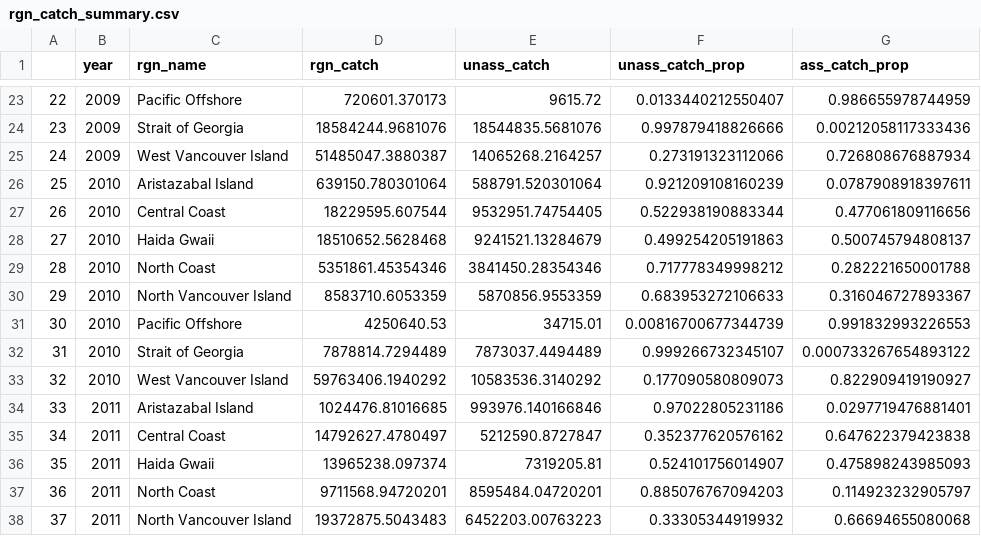
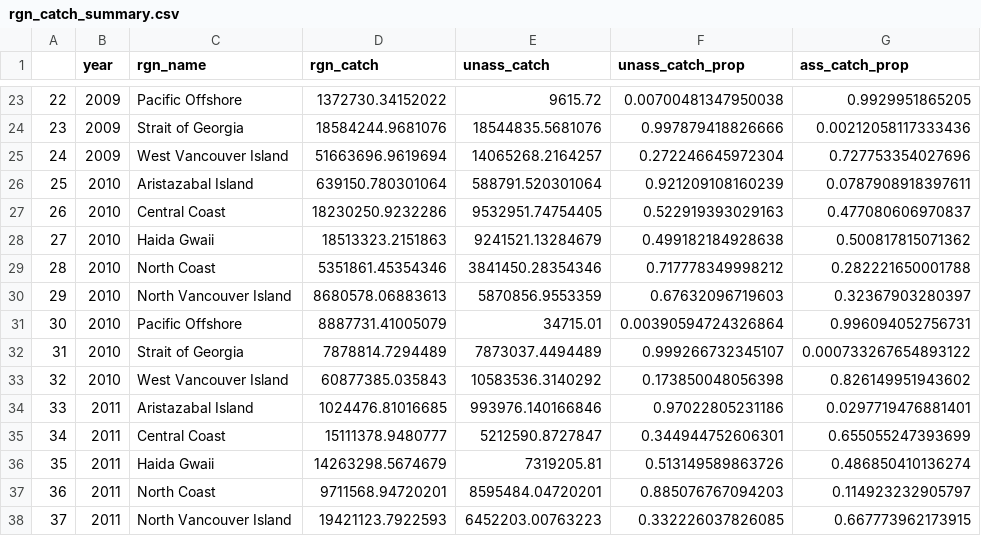
Before and after one commit to OHI-Science/bc-fisheries, a CSV file: output/rgn_catch_summary.csv, drawn as a sheet; only a part is shown, gaps mark what is left out; the diff covers the shown part only.

```diff
--- a/output/rgn_catch_summary.csv
+++ b/output/rgn_catch_summary.csv
@@ -23,16 +23,16 @@
-"22",2009,"Pacific Offshore",720601.370173,9615.72,0.0133440212550407,0.986655978744959
+"22",2009,"Pacific Offshore",1372730.34152022,9615.72,0.00700481347950038,0.9929951865205
 "23",2009,"Strait of Georgia",18584244.9681076,18544835.5681076,0.997879418826666,0.00212058117333436
-"24",2009,"West Vancouver Island",51485047.3880387,14065268.2164257,0.273191323112066,0.726808676887934
+"24",2009,"West Vancouver Island",51663696.9619694,14065268.2164257,0.272246645972304,0.727753354027696
 "25",2010,"Aristazabal Island",639150.780301064,588791.520301064,0.921209108160239,0.0787908918397611
-"26",2010,"Central Coast",18229595.607544,9532951.74754405,0.522938190883344,0.477061809116656
-"27",2010,"Haida Gwaii",18510652.5628468,9241521.13284679,0.499254205191863,0.500745794808137
+"26",2010,"Central Coast",18230250.9232286,9532951.74754405,0.522919393029163,0.477080606970837
+"27",2010,"Haida Gwaii",18513323.2151863,9241521.13284679,0.499182184928638,0.500817815071362
 "28",2010,"North Coast",5351861.45354346,3841450.28354346,0.717778349998212,0.282221650001788
-"29",2010,"North Vancouver Island",8583710.6053359,5870856.9553359,0.683953272106633,0.316046727893367
-"30",2010,"Pacific Offshore",4250640.53,34715.01,0.00816700677344739,0.991832993226553
+"29",2010,"North Vancouver Island",8680578.06883613,5870856.9553359,0.67632096719603,0.32367903280397
+"30",2010,"Pacific Offshore",8887731.41005079,34715.01,0.00390594724326864,0.996094052756731
 "31",2010,"Strait of Georgia",7878814.7294489,7873037.4494489,0.999266732345107,0.000733267654893122
-"32",2010,"West Vancouver Island",59763406.1940292,10583536.3140292,0.177090580809073,0.822909419190927
+"32",2010,"West Vancouver Island",60877385.035843,10583536.3140292,0.173850048056398,0.826149951943602
 "33",2011,"Aristazabal Island",1024476.81016685,993976.140166846,0.97022805231186,0.0297719476881401
-"34",2011,"Central Coast",14792627.4780497,5212590.8727847,0.352377620576162,0.647622379423838
-"35",2011,"Haida Gwaii",13965238.097374,7319205.81,0.524101756014907,0.475898243985093
+"34",2011,"Central Coast",15111378.9480777,5212590.8727847,0.344944752606301,0.655055247393699
+"35",2011,"Haida Gwaii",14263298.5674679,7319205.81,0.513149589863726,0.486850410136274
 "36",2011,"North Coast",9711568.94720201,8595484.04720201,0.885076767094203,0.114923232905797
-"37",2011,"North Vancouver Island",19372875.5043483,6452203.00763223,0.33305344919932,0.66694655080068
+"37",2011,"North Vancouver Island",19421123.7922593,6452203.00763223,0.332226037826085,0.667773962173915
```
Also changed, not shown: 102 edited cells elsewhere in this file, output/dfo_catch.csv, output/fis_status.csv, 8 other files.
